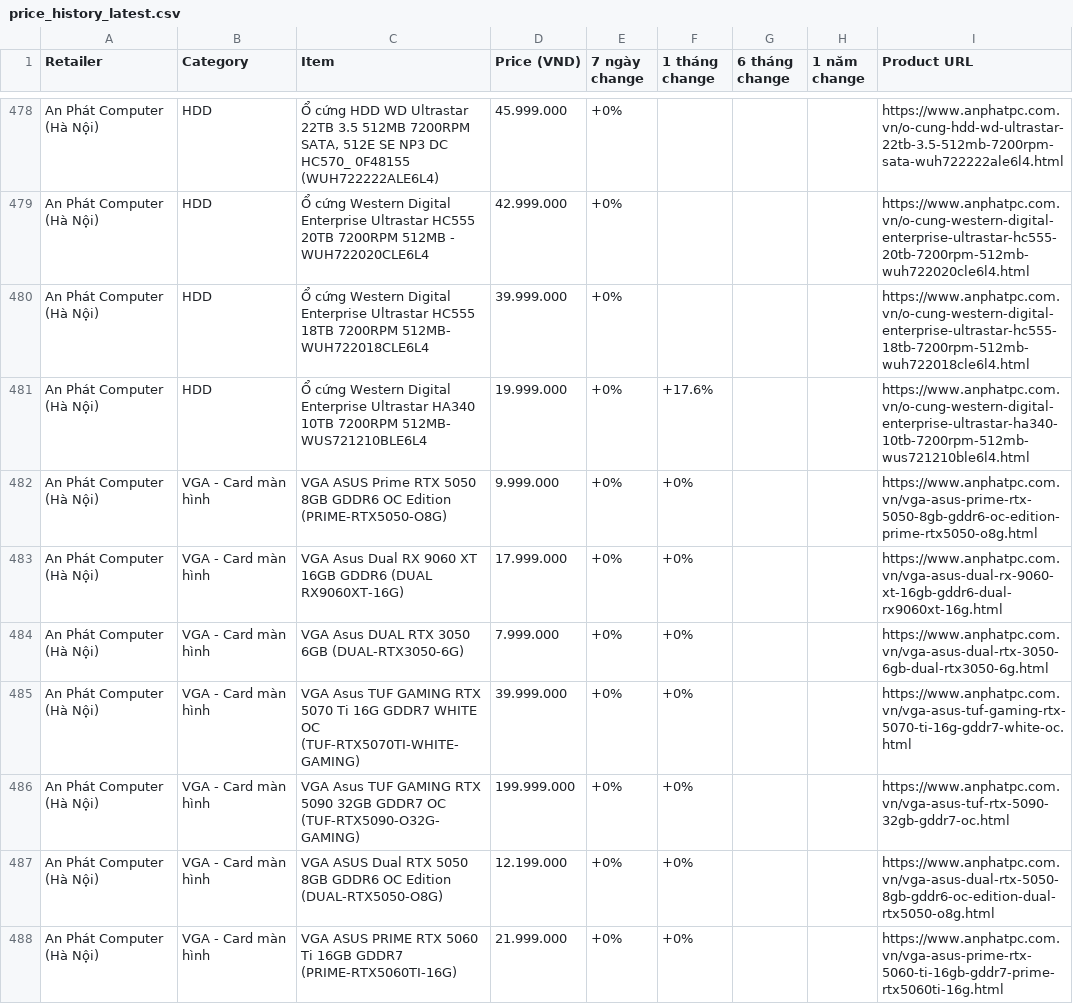
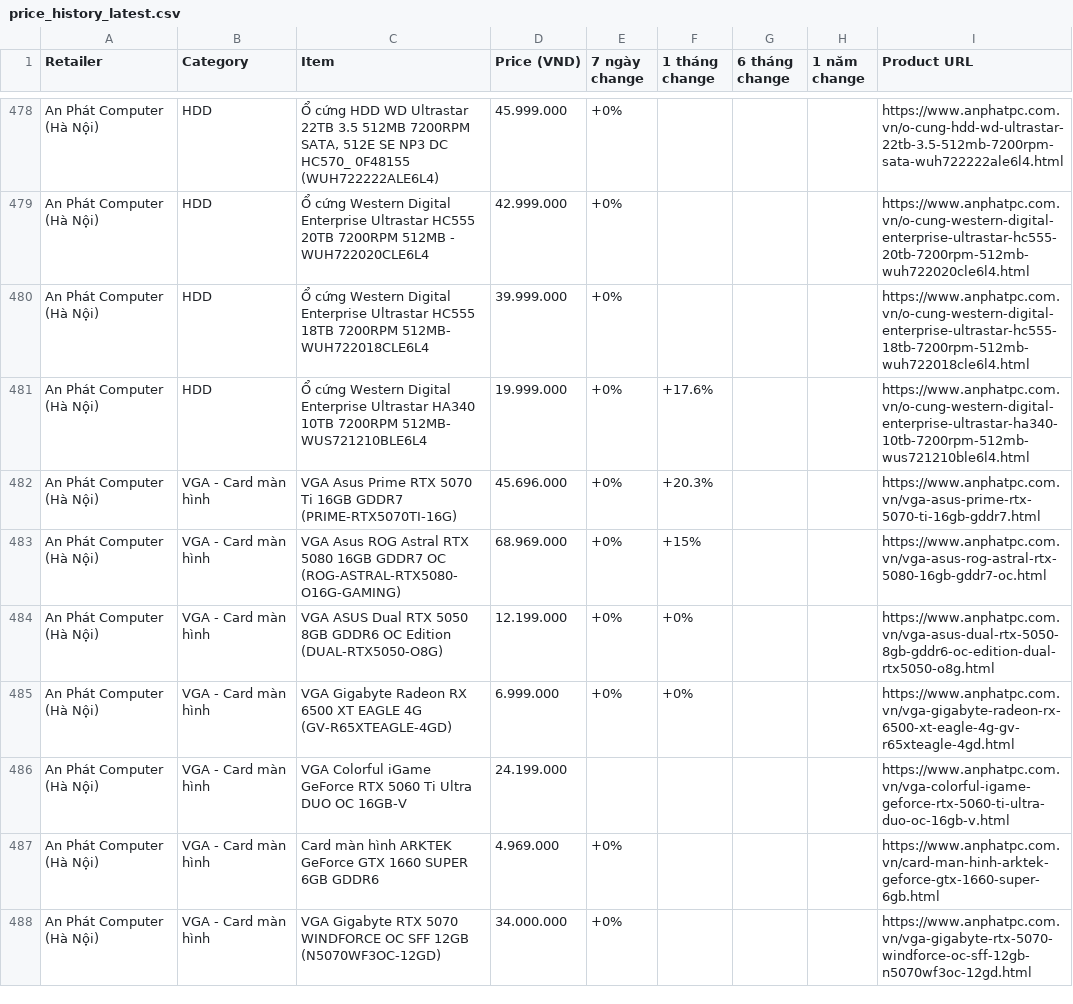
Before and after one commit to tuongphanbase/tech-price-mailer, a CSV file: docs/price_history_latest.csv, drawn as a sheet; only a part is shown, gaps mark what is left out; the shorter side is filled out with more unchanged rows; the diff covers the shown part only.

```diff
--- a/docs/price_history_latest.csv
+++ b/docs/price_history_latest.csv
@@ -481,8 +481,4 @@ An Phát Computer (Hà Nội),HDD,Ổ cứng Western Digital Enterprise Ultrasta
 An Phát Computer (Hà Nội),HDD,Ổ cứng Western Digital Enterprise Ultrastar HA340 10TB 7200RPM 512MB- WUS721210BLE6L4,19.999.000,+0%,+17.6%,,,https://www.anphatpc.com.vn/o-cung-western-digital-enterprise-ultrastar-ha340-10tb-7200rpm-512mb-wus721210ble6l4.html
-An Phát Computer (Hà Nội),VGA - Card màn hình,VGA ASUS Prime RTX 5050 8GB GDDR6 OC Edition (PRIME-RTX5050-O8G),9.999.000,+0%,+0%,,,https://www.anphatpc.com.vn/vga-asus-prime-rtx-5050-8gb-gddr6-oc-edition-prime-rtx5050-o8g.html
-An Phát Computer (Hà Nội),VGA - Card màn hình,VGA Asus Dual RX 9060 XT 16GB GDDR6 (DUAL RX9060XT-16G),17.999.000,+0%,+0%,,,https://www.anphatpc.com.vn/vga-asus-dual-rx-9060-xt-16gb-gddr6-dual-rx9060xt-16g.html
-An Phát Computer (Hà Nội),VGA - Card màn hình,VGA Asus DUAL RTX 3050 6GB (DUAL-RTX3050-6G),7.999.000,+0%,+0%,,,https://www.anphatpc.com.vn/vga-asus-dual-rtx-3050-6gb-dual-rtx3050-6g.html
-An Phát Computer (Hà Nội),VGA - Card màn hình,VGA Asus TUF GAMING RTX 5070 Ti 16G GDDR7 WHITE OC (TUF-RTX5070TI-WHITE-GAMING),39.999.000,+0%,+0%,,,https://www.anphatpc.com.vn/vga-asus-tuf-gaming-rtx-5070-ti-16g-gddr7-white-oc.html
-An Phát Computer (Hà Nội),VGA - Card màn hình,VGA Asus TUF GAMING RTX 5090 32GB GDDR7 OC (TUF-RTX5090-O32G-GAMING),199.999.000,+0%,+0%,,,https://www.anphatpc.com.vn/vga-asus-tuf-rtx-5090-32gb-gddr7-oc.html
+An Phát Computer (Hà Nội),VGA - Card màn hình,VGA Asus Prime RTX 5070 Ti 16GB GDDR7 (PRIME-RTX5070TI-16G),45.696.000,+0%,+20.3%,,,https://www.anphatpc.com.vn/vga-asus-prime-rtx-5070-ti-16gb-gddr7.html
+An Phát Computer (Hà Nội),VGA - Card màn hình,VGA Asus ROG Astral RTX 5080 16GB GDDR7 OC (ROG-ASTRAL-RTX5080-O16G-GAMING),68.969.000,+0%,+15%,,,https://www.anphatpc.com.vn/vga-asus-rog-astral-rtx-5080-16gb-gddr7-oc.html
 An Phát Computer (Hà Nội),VGA - Card màn hình,VGA ASUS Dual RTX 5050 8GB GDDR6 OC Edition (DUAL-RTX5050-O8G),12.199.000,+0%,+0%,,,https://www.anphatpc.com.vn/vga-asus-dual-rtx-5050-8gb-gddr6-oc-edition-dual-rtx5050-o8g.html
-An Phát Computer (Hà Nội),VGA - Card màn hình,VGA ASUS PRIME RTX 5060 Ti 16GB GDDR7 (PRIME-RTX5060TI-16G),21.999.000,+0%,+0%,,,https://www.anphatpc.com.vn/vga-asus-prime-rtx-5060-ti-16gb-gddr7-prime-rtx5060ti-16g.html
```
Also changed, not shown: 9 added rows, 5 removed rows, 3 moved rows and 3 edited cells elsewhere in this file, 5 other files.
